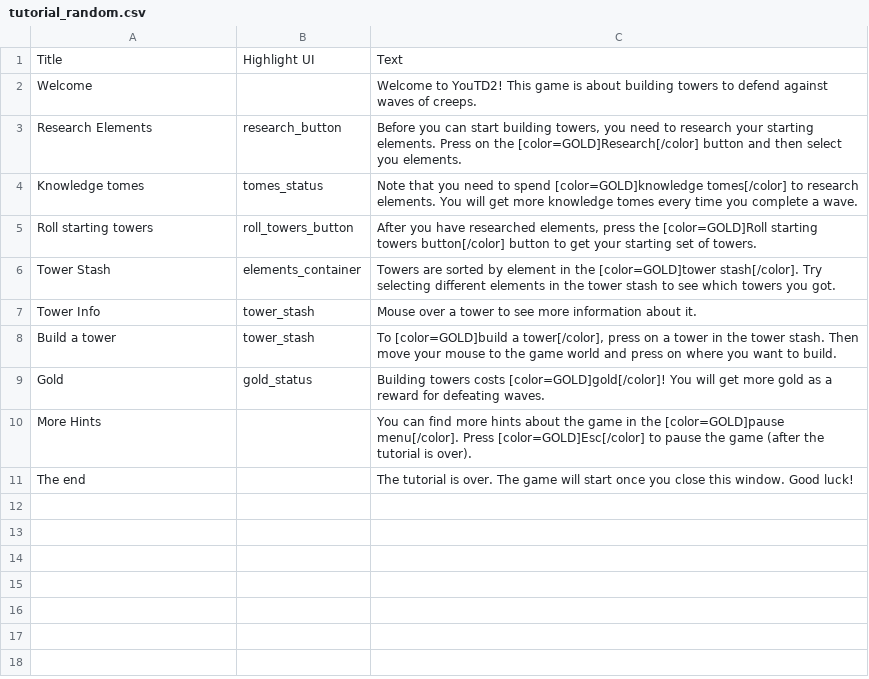
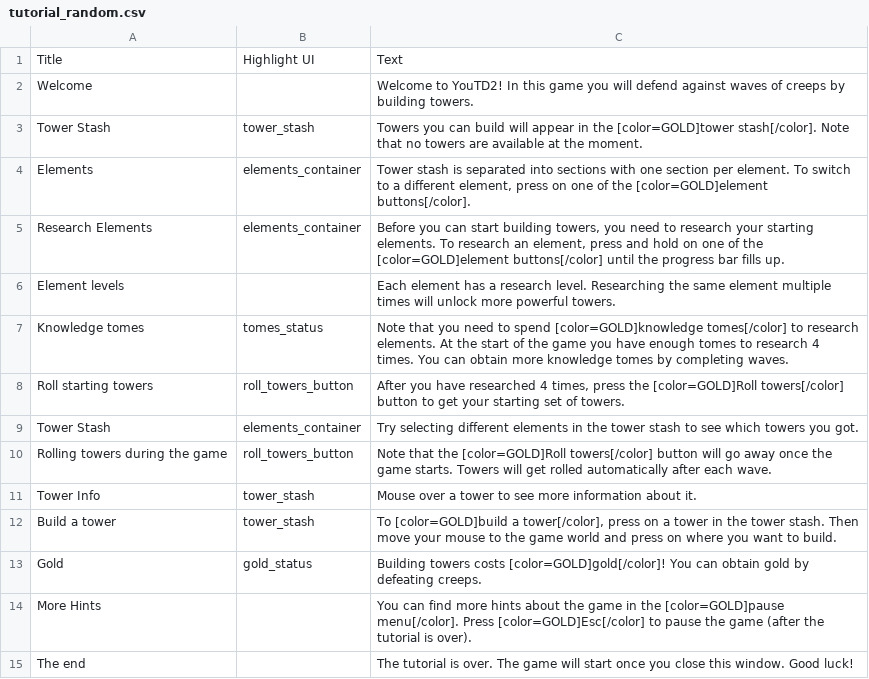
Before and after one commit to Praytic/youtd2, a CSV file: Data/tutorial_random.csv, drawn as a sheet.

Commit message:
Update tutorials
UI was changed so old tutorial became outdated

```diff
--- a/Data/tutorial_random.csv
+++ b/Data/tutorial_random.csv
@@ -1,10 +1,14 @@
 Title,Highlight UI,Text
-"Welcome",,"Welcome to YouTD2! This game is about building towers to defend against waves of creeps."
-"Research Elements","research_button","Before you can start building towers, you need to research your starting elements. Press on the [color=GOLD]Research[/color] button and then select you elements."
-"Knowledge tomes","tomes_status","Note that you need to spend [color=GOLD]knowledge tomes[/color] to research elements. You will get more knowledge tomes every time you complete a wave."
-"Roll starting towers","roll_towers_button","After you have researched elements, press the [color=GOLD]Roll starting towers button[/color] button to get your starting set of towers."
-"Tower Stash","elements_container","Towers are sorted by element in the [color=GOLD]tower stash[/color]. Try selecting different elements in the tower stash to see which towers you got."
+"Welcome",,"Welcome to YouTD2! In this game you will defend against waves of creeps by building towers."
+"Tower Stash","tower_stash","Towers you can build will appear in the [color=GOLD]tower stash[/color]. Note that no towers are available at the moment."
+"Elements","elements_container","Tower stash is separated into sections with one section per element. To switch to a different element, press on one of the [color=GOLD]element buttons[/color]."
+"Research Elements","elements_container","Before you can start building towers, you need to research your starting elements. To research an element, press and hold on one of the [color=GOLD]element buttons[/color] until the progress bar fills up."
+"Element levels",,"Each element has a research level. Researching the same element multiple times will unlock more powerful towers."
+"Knowledge tomes","tomes_status","Note that you need to spend [color=GOLD]knowledge tomes[/color] to research elements. At the start of the game you have enough tomes to research 4 times. You can obtain more knowledge tomes by completing waves."
+"Roll starting towers","roll_towers_button","After you have researched 4 times, press the [color=GOLD]Roll towers[/color] button to get your starting set of towers."
+"Tower Stash","elements_container","Try selecting different elements in the tower stash to see which towers you got."
+"Rolling towers during the game","roll_towers_button","Note that the [color=GOLD]Roll towers[/color] button will go away once the game starts. Towers will get rolled automatically after each wave."
 "Tower Info","tower_stash","Mouse over a tower to see more information about it."
 "Build a tower","tower_stash","To [color=GOLD]build a tower[/color], press on a tower in the tower stash. Then move your mouse to the game world and press on where you want to build."
-"Gold","gold_status","Building towers costs [color=GOLD]gold[/color]! You will get more gold as a reward for defeating waves."
+"Gold","gold_status","Building towers costs [color=GOLD]gold[/color]! You can obtain gold by defeating creeps."
 "More Hints",,"You can find more hints about the game in the [color=GOLD]pause menu[/color]. Press [color=GOLD]Esc[/color] to pause the game (after the tutorial is over)."
```
Also changed, not shown: Data/tutorial_build.csv.
